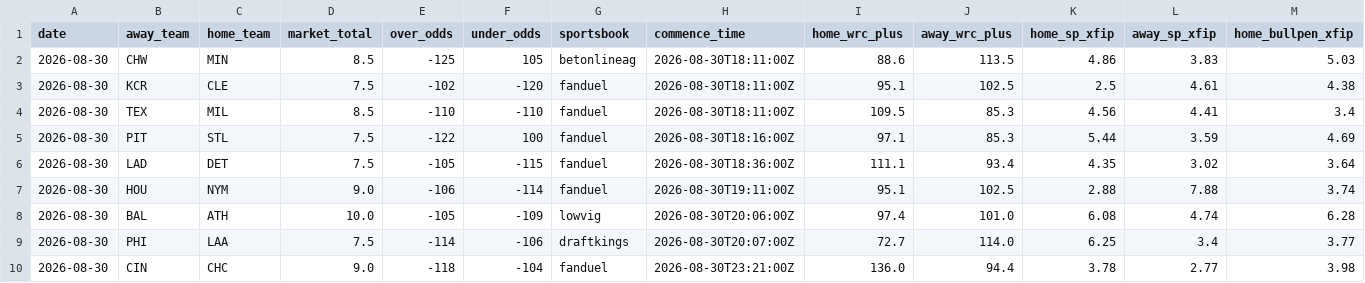
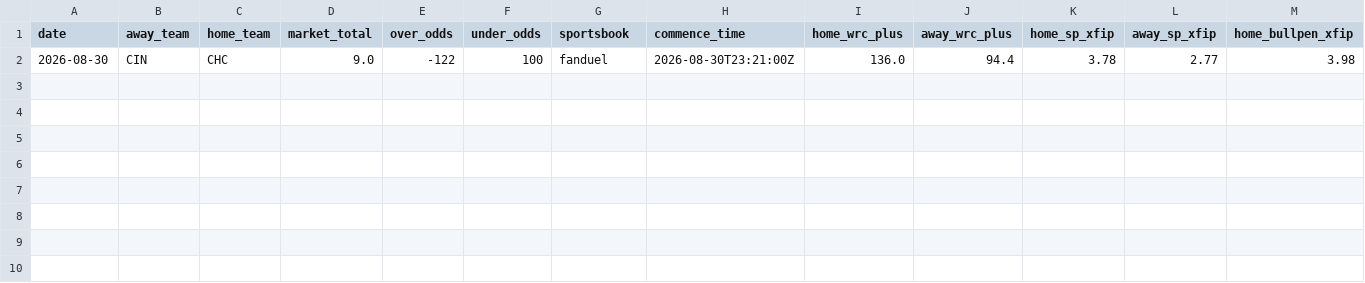
Before and after one commit to Jackstein0/atsrecipts-live-model, a CSV file: atsrecipts-upload-ready/data/processed/today_board.csv, drawn as a sheet; only a part is shown; removed rows and columns are numbered as before the commit, all else as after; rows hold the shown columns only; the diff names each change by its address in the sheet, - before the commit and + after, or states it on an @@ line.

```diff
--- a/atsrecipts-upload-ready/data/processed/today_board.csv
+++ b/atsrecipts-upload-ready/data/processed/today_board.csv
-row 2: 2026-08-30 | CHW | MIN | 8.5 | -125 | 105 | betonlineag | 2026-08-30T18:11:00Z | 88.6 | 113.5 | 4.86 | 3.83 | 5.03
-row 3: 2026-08-30 | KCR | CLE | 7.5 | -102 | -120 | fanduel | 2026-08-30T18:11:00Z | 95.1 | 102.5 | 2.5 | 4.61 | 4.38
-row 4: 2026-08-30 | TEX | MIL | 8.5 | -110 | -110 | fanduel | 2026-08-30T18:11:00Z | 109.5 | 85.3 | 4.56 | 4.41 | 3.4
-row 5: 2026-08-30 | PIT | STL | 7.5 | -122 | 100 | fanduel | 2026-08-30T18:16:00Z | 97.1 | 85.3 | 5.44 | 3.59 | 4.69
-row 6: 2026-08-30 | LAD | DET | 7.5 | -105 | -115 | fanduel | 2026-08-30T18:36:00Z | 111.1 | 93.4 | 4.35 | 3.02 | 3.64
-row 7: 2026-08-30 | HOU | NYM | 9.0 | -106 | -114 | fanduel | 2026-08-30T19:11:00Z | 95.1 | 102.5 | 2.88 | 7.88 | 3.74
-row 8: 2026-08-30 | BAL | ATH | 10.0 | -105 | -109 | lowvig | 2026-08-30T20:06:00Z | 97.4 | 101.0 | 6.08 | 4.74 | 6.28
-row 9: 2026-08-30 | PHI | LAA | 7.5 | -114 | -106 | draftkings | 2026-08-30T20:07:00Z | 72.7 | 114.0 | 6.25 | 3.4 | 3.77
-E2 (over_odds): -118
+E2 (over_odds): -122
-F2 (under_odds): -104
+F2 (under_odds): 100
```
Also changed, not shown: atsrecipts-upload-ready/data/processed/historical_games.csv, atsrecipts-upload-ready/data/processed/pick_tracker.csv, 16 other files.
